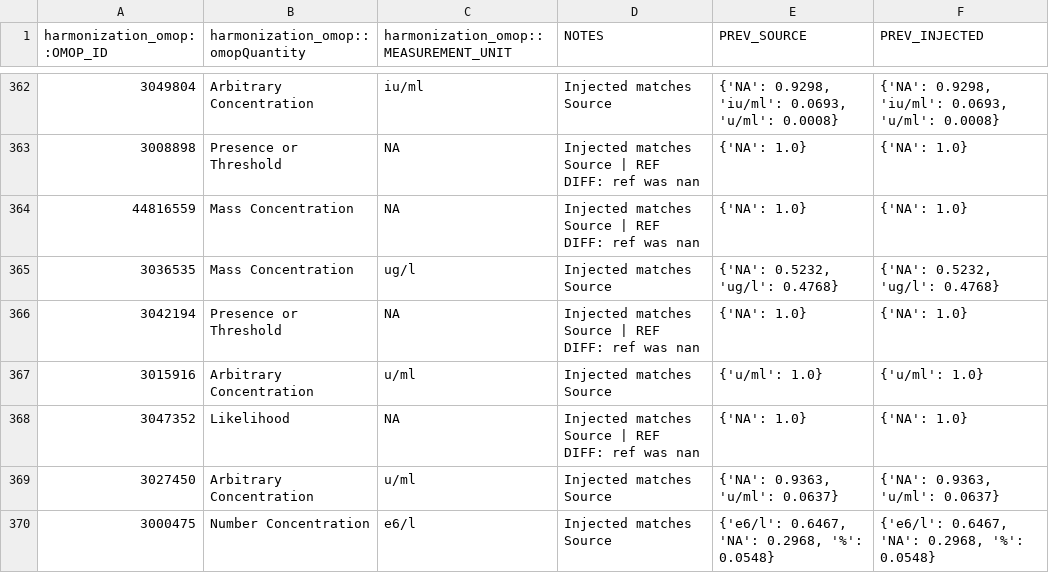
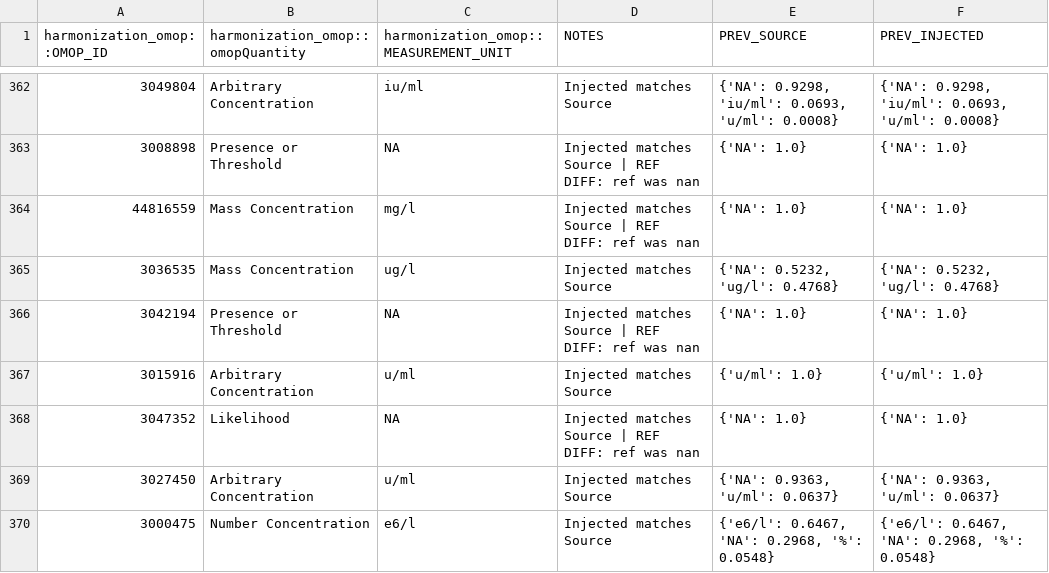
Before and after one commit to FINNGEN/kanta_lab_preprocessing, a TSV file: finngen_qc/data/harmonization_counts.tsv, drawn as a sheet; only a part is shown, gaps mark what is left out.

```diff
--- a/finngen_qc/data/harmonization_counts.tsv
+++ b/finngen_qc/data/harmonization_counts.tsv
@@ -363,3 +363,3 @@ harmonization_omop::OMOP_ID	harmonization_omop::omopQuantity	harmonization_omop:
 3008898	Presence or Threshold	NA	Injected matches Source | REF DIFF: ref was nan	{'NA': 1.0}	{'NA': 1.0}
-44816559	Mass Concentration	NA	Injected matches Source | REF DIFF: ref was nan	{'NA': 1.0}	{'NA': 1.0}
+44816559	Mass Concentration	mg/l	Injected matches Source | REF DIFF: ref was nan	{'NA': 1.0}	{'NA': 1.0}
 3036535	Mass Concentration	ug/l	Injected matches Source	{'NA': 0.5232, 'ug/l': 0.4768}	{'NA': 0.5232, 'ug/l': 0.4768}
```
Also changed, not shown: finngen_qc/data/fix_unit_based_in_abbreviation.tsv, finngen_qc/data/quantity_source_unit_conversion.tsv, 7 other files.
